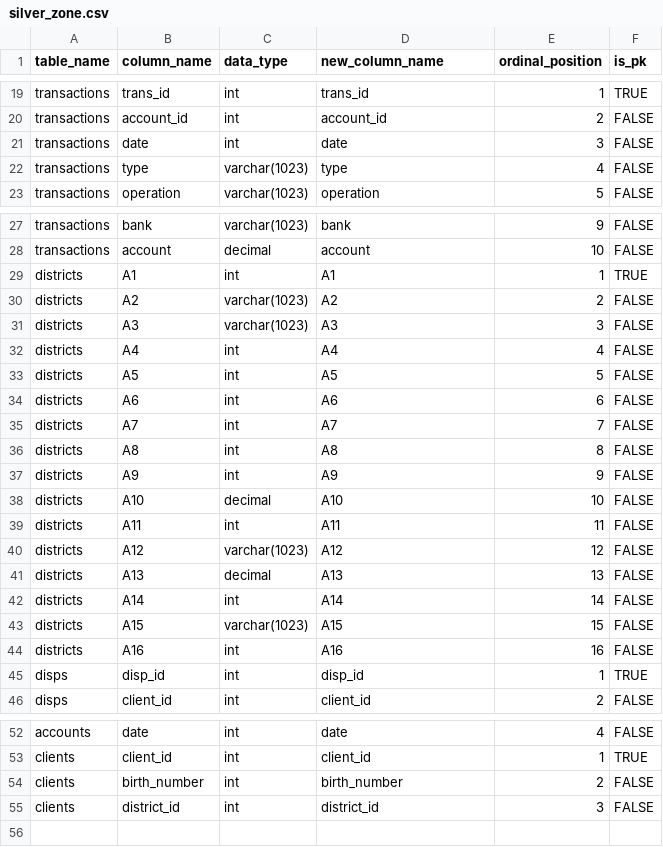
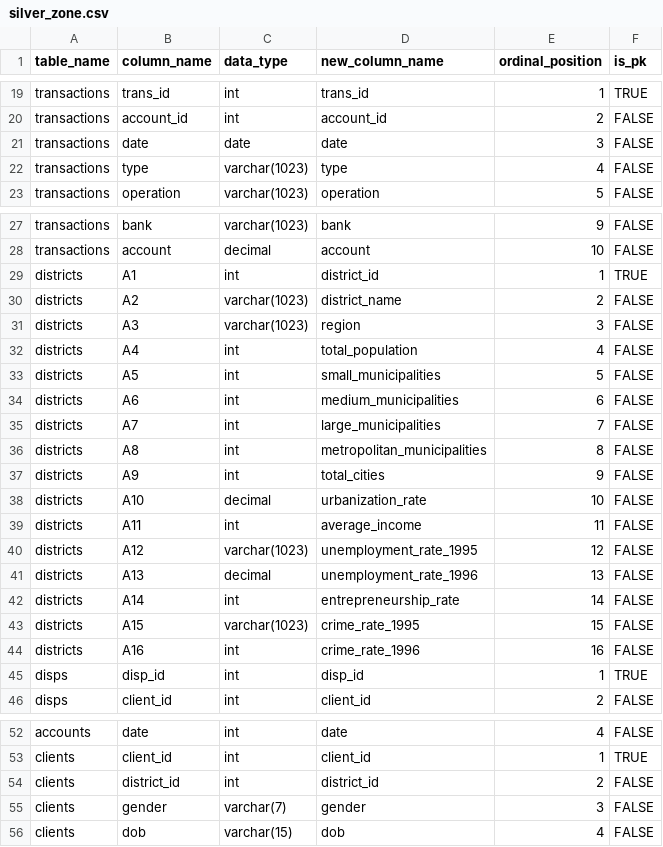
Before and after one commit to Codilis/financial_data_pipeline, a CSV file: src/load_silver_zone/silver_zone.csv, drawn as a sheet; only a part is shown, gaps mark what is left out.

Commit message:
updated silver_zone code to for data preprocessing

```diff
--- a/src/load_silver_zone/silver_zone.csv
+++ b/src/load_silver_zone/silver_zone.csv
@@ -20,3 +20,3 @@ transactions,trans_id,int,trans_id,1,TRUE
 transactions,account_id,int,account_id,2,FALSE
-transactions,date,int,date,3,FALSE
+transactions,date,date,date,3,FALSE
 transactions,type,varchar(1023),type,4,FALSE
@@ -28,18 +28,18 @@ transactions,bank,varchar(1023),bank,9,FALSE
 transactions,account,decimal,account,10,FALSE
-districts,A1,int,A1,1,TRUE
-districts,A2,varchar(1023),A2,2,FALSE
-districts,A3,varchar(1023),A3,3,FALSE
-districts,A4,int,A4,4,FALSE
-districts,A5,int,A5,5,FALSE
-districts,A6,int,A6,6,FALSE
-districts,A7,int,A7,7,FALSE
-districts,A8,int,A8,8,FALSE
-districts,A9,int,A9,9,FALSE
-districts,A10,decimal,A10,10,FALSE
-districts,A11,int,A11,11,FALSE
-districts,A12,varchar(1023),A12,12,FALSE
-districts,A13,decimal,A13,13,FALSE
-districts,A14,int,A14,14,FALSE
-districts,A15,varchar(1023),A15,15,FALSE
-districts,A16,int,A16,16,FALSE
+districts,A1,int,district_id,1,TRUE
+districts,A2,varchar(1023),district_name,2,FALSE
+districts,A3,varchar(1023),region,3,FALSE
+districts,A4,int,total_population,4,FALSE
+districts,A5,int,small_municipalities,5,FALSE
+districts,A6,int,medium_municipalities,6,FALSE
+districts,A7,int,large_municipalities,7,FALSE
+districts,A8,int,metropolitan_municipalities,8,FALSE
+districts,A9,int,total_cities,9,FALSE
+districts,A10,decimal,urbanization_rate,10,FALSE
+districts,A11,int,average_income,11,FALSE
+districts,A12,varchar(1023),unemployment_rate_1995,12,FALSE
+districts,A13,decimal,unemployment_rate_1996,13,FALSE
+districts,A14,int,entrepreneurship_rate,14,FALSE
+districts,A15,varchar(1023),crime_rate_1995,15,FALSE
+districts,A16,int,crime_rate_1996,16,FALSE
 disps,disp_id,int,disp_id,1,TRUE
@@ -53,3 +53,4 @@ accounts,date,int,date,4,FALSE
 clients,client_id,int,client_id,1,TRUE
-clients,birth_number,int,birth_number,2,FALSE
-clients,district_id,int,district_id,3,FALSE
+clients,district_id,int,district_id,2,FALSE
+clients,gender,varchar(7),gender,3,FALSE
+clients,dob,varchar(15),dob,4,FALSE
```
Also changed, not shown: 1 other file.
